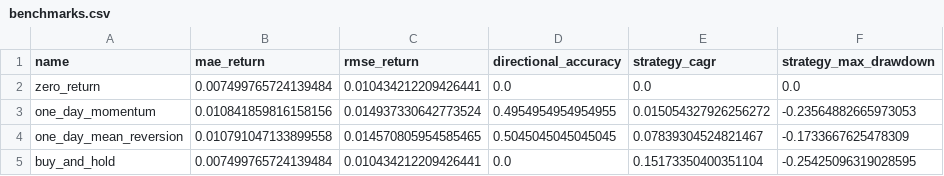
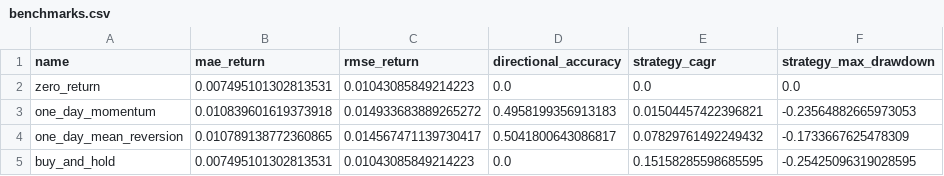
Before and after one commit to rbarrios815/rfup-public-market-signal-lab, a CSV file: docs/data/benchmarks.csv, drawn as a sheet.

```diff
--- a/docs/data/benchmarks.csv
+++ b/docs/data/benchmarks.csv
@@ -1,5 +1,5 @@
 name,mae_return,rmse_return,directional_accuracy,strategy_cagr,strategy_max_drawdown
-zero_return,0.007499765724139484,0.010434212209426441,0.0,0.0,0.0
-one_day_momentum,0.010841859816158156,0.014937330642773524,0.4954954954954955,0.015054327926256272,-0.23564882665973053
-one_day_mean_reversion,0.010791047133899558,0.014570805954585465,0.5045045045045045,0.07839304524821467,-0.1733667625478309
-buy_and_hold,0.007499765724139484,0.010434212209426441,0.0,0.15173350400351104,-0.25425096319028595
+zero_return,0.007495101302813531,0.01043085849214223,0.0,0.0,0.0
+one_day_momentum,0.010839601619373918,0.014933683889265272,0.4958199356913183,0.01504457422396821,-0.23564882665973053
+one_day_mean_reversion,0.010789138772360865,0.014567471139730417,0.5041800643086817,0.07829761492249432,-0.1733667625478309
+buy_and_hold,0.007495101302813531,0.01043085849214223,0.0,0.15158285598685595,-0.25425096319028595
```
Also changed, not shown: docs/data/ablation.csv, docs/data/backtest.csv, 5 other files.
